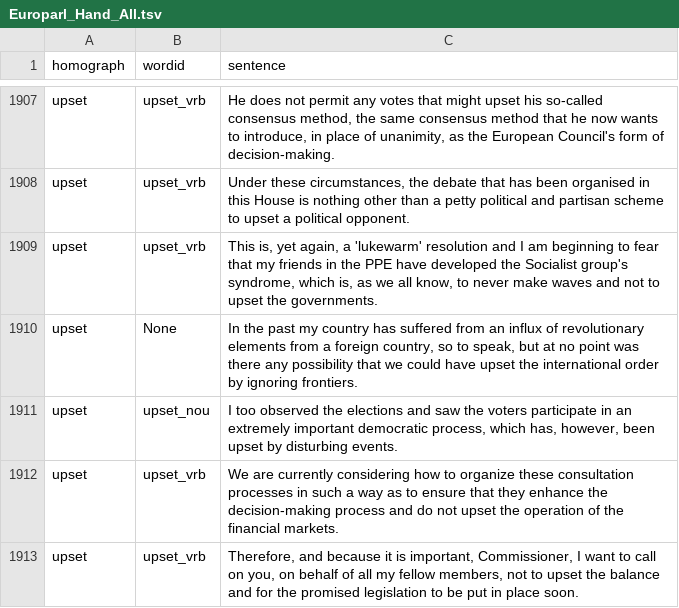
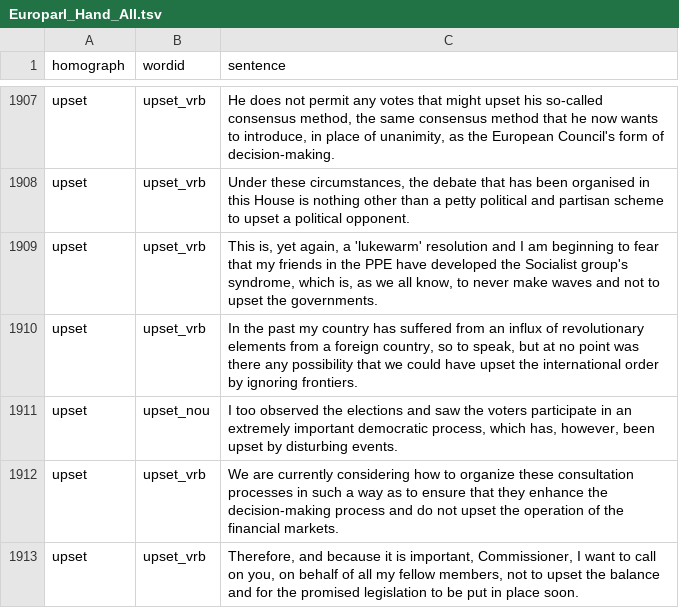
Before and after one commit to jseale/homograph_label_imputation_data, a TSV file: EUROPARL_Data/Europarl_Hand_All.tsv, drawn as a sheet; only a part is shown, gaps mark what is left out.

Commit message:
Update Europarl_Hand_All.tsv

```diff
--- a/EUROPARL_Data/Europarl_Hand_All.tsv
+++ b/EUROPARL_Data/Europarl_Hand_All.tsv
@@ -1909,3 +1909,3 @@ upset	upset_vrb	Under these circumstances, the debate that has been organised in
 upset	upset_vrb	This is, yet again, a 'lukewarm' resolution and I am beginning to fear that my friends in the PPE have developed the Socialist group's syndrome, which is, as we all know, to never make waves and not to upset the governments.
-upset	None	In the past my country has suffered from an influx of revolutionary elements from a foreign country, so to speak, but at no point was there any possibility that we could have upset the international order by ignoring frontiers.
+upset	upset_vrb	In the past my country has suffered from an influx of revolutionary elements from a foreign country, so to speak, but at no point was there any possibility that we could have upset the international order by ignoring frontiers.
 upset	upset_nou	I too observed the elections and saw the voters participate in an extremely important democratic process, which has, however, been upset by disturbing events.
```
